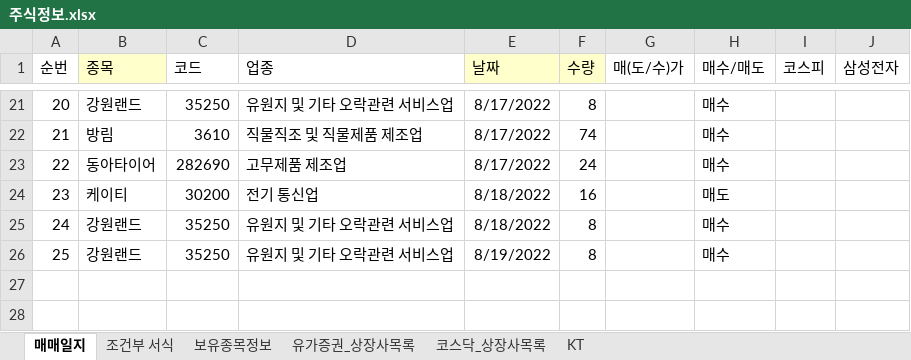
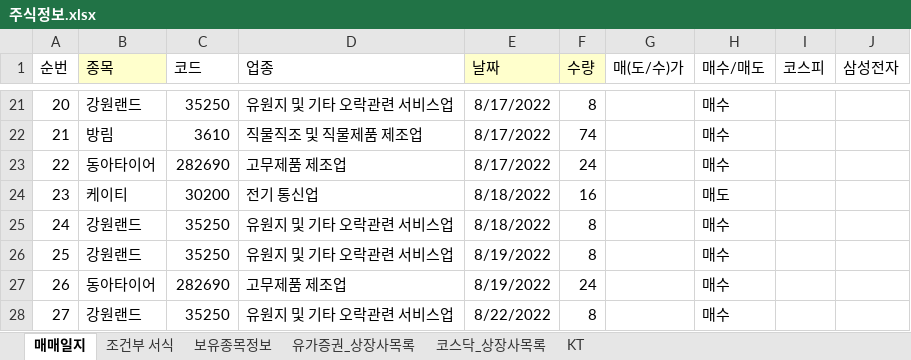
Before and after one commit to starshorse/20200228start, an Excel workbook: xls_node/stock/주식정보.xlsx, sheet 매매일지, drawn as a sheet; only a part is shown, gaps mark what is left out; values as stored, in another font and other column widths than the file's, no borders; conditional formats not drawn; the diff names each change by its address in the sheet, - before the commit and + after, or states it on an @@ line.

```diff
--- a/xls_node/stock/주식정보.xlsx (sheet 매매일지)
+++ b/xls_node/stock/주식정보.xlsx (sheet 매매일지)
+row 27: 26 | 동아타이어 | 282690 | 고무제품 제조업 | 8/19/2022 | 24 |  | 매수
+row 28: 27 | 강원랜드 | 35250 | 유원지 및 기타 오락관련 서비스업 | 8/22/2022 | 8 |  | 매수
```
Also changed, not shown: formulas that keep their value, python_ex/forEn.xlsx, 4 other files.
